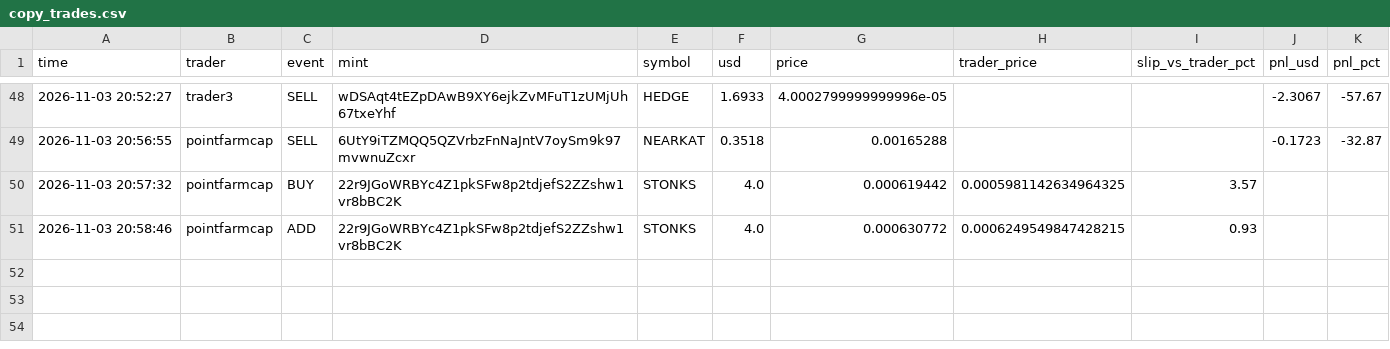
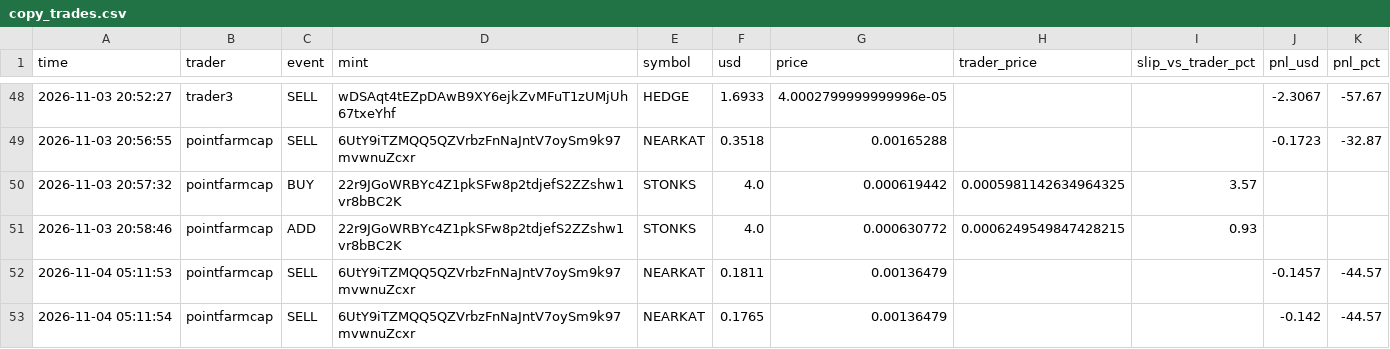
Before and after one commit to Yairpit/memecoin-trader, a CSV file: copy_trades.csv, drawn as a sheet; only a part is shown, gaps mark what is left out.

```diff
--- a/copy_trades.csv
+++ b/copy_trades.csv
@@ -51 +51,3 @@ time,trader,event,mint,symbol,usd,price,trader_price,slip_vs_trader_pct,pnl_usd,
 2026-11-03 20:58:46,pointfarmcap,ADD,22r9JGoWRBYc4Z1pkSFw8p2tdjefS2ZZshw1vr8bBC2K,STONKS,4.0,0.000630772,0.0006249549847428215,0.93,,
+2026-11-04 05:11:53,pointfarmcap,SELL,6UtY9iTZMQQ5QZVrbzFnNaJntV7oySm9k97mvwnuZcxr,NEARKAT,0.1811,0.00136479,,,-0.1457,-44.57
+2026-11-04 05:11:54,pointfarmcap,SELL,6UtY9iTZMQQ5QZVrbzFnNaJntV7oySm9k97mvwnuZcxr,NEARKAT,0.1765,0.00136479,,,-0.142,-44.57
```
Also changed, not shown: 1 other file.
